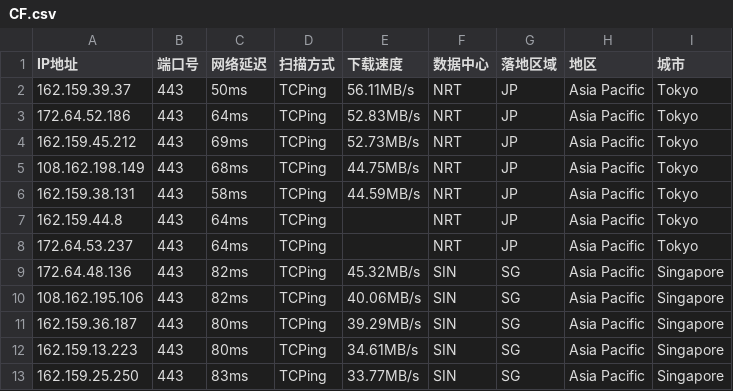
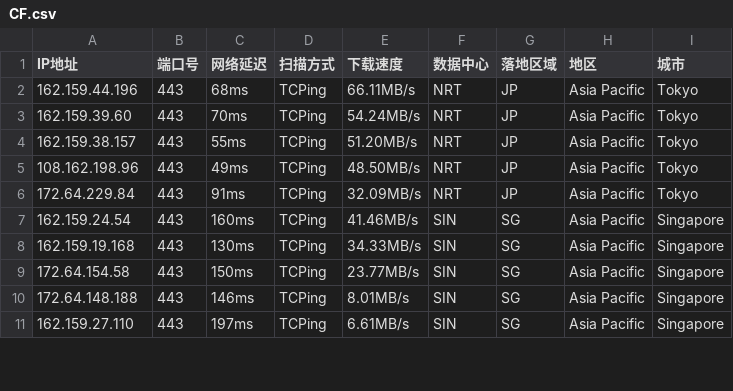
Before and after one commit to aihddelyy/Cloudflare_ips, a CSV file: CF.csv, drawn as a sheet; only a part is shown; the diff covers the shown part only.

```diff
--- a/CF.csv
+++ b/CF.csv
@@ -1,13 +1,11 @@
 IP地址,端口号,网络延迟,扫描方式,下载速度,数据中心,落地区域,地区,城市
-162.159.39.37,443,50ms,TCPing,56.11MB/s,NRT,JP,Asia Pacific,Tokyo
-172.64.52.186,443,64ms,TCPing,52.83MB/s,NRT,JP,Asia Pacific,Tokyo
-162.159.45.212,443,69ms,TCPing,52.73MB/s,NRT,JP,Asia Pacific,Tokyo
-108.162.198.149,443,68ms,TCPing,44.75MB/s,NRT,JP,Asia Pacific,Tokyo
-162.159.38.131,443,58ms,TCPing,44.59MB/s,NRT,JP,Asia Pacific,Tokyo
-162.159.44.8,443,64ms,TCPing,,NRT,JP,Asia Pacific,Tokyo
-172.64.53.237,443,64ms,TCPing,,NRT,JP,Asia Pacific,Tokyo
-172.64.48.136,443,82ms,TCPing,45.32MB/s,SIN,SG,Asia Pacific,Singapore
-108.162.195.106,443,82ms,TCPing,40.06MB/s,SIN,SG,Asia Pacific,Singapore
-162.159.36.187,443,80ms,TCPing,39.29MB/s,SIN,SG,Asia Pacific,Singapore
-162.159.13.223,443,80ms,TCPing,34.61MB/s,SIN,SG,Asia Pacific,Singapore
-162.159.25.250,443,83ms,TCPing,33.77MB/s,SIN,SG,Asia Pacific,Singapore
+162.159.44.196,443,68ms,TCPing,66.11MB/s,NRT,JP,Asia Pacific,Tokyo
+162.159.39.60,443,70ms,TCPing,54.24MB/s,NRT,JP,Asia Pacific,Tokyo
+162.159.38.157,443,55ms,TCPing,51.20MB/s,NRT,JP,Asia Pacific,Tokyo
+108.162.198.96,443,49ms,TCPing,48.50MB/s,NRT,JP,Asia Pacific,Tokyo
+172.64.229.84,443,91ms,TCPing,32.09MB/s,NRT,JP,Asia Pacific,Tokyo
+162.159.24.54,443,160ms,TCPing,41.46MB/s,SIN,SG,Asia Pacific,Singapore
+162.159.19.168,443,130ms,TCPing,34.33MB/s,SIN,SG,Asia Pacific,Singapore
+172.64.154.58,443,150ms,TCPing,23.77MB/s,SIN,SG,Asia Pacific,Singapore
+172.64.148.188,443,146ms,TCPing,8.01MB/s,SIN,SG,Asia Pacific,Singapore
+162.159.27.110,443,197ms,TCPing,6.61MB/s,SIN,SG,Asia Pacific,Singapore
```
Also changed, not shown: 30 edited cells elsewhere in this file, HK.csv, JP.csv, 10 other files.
